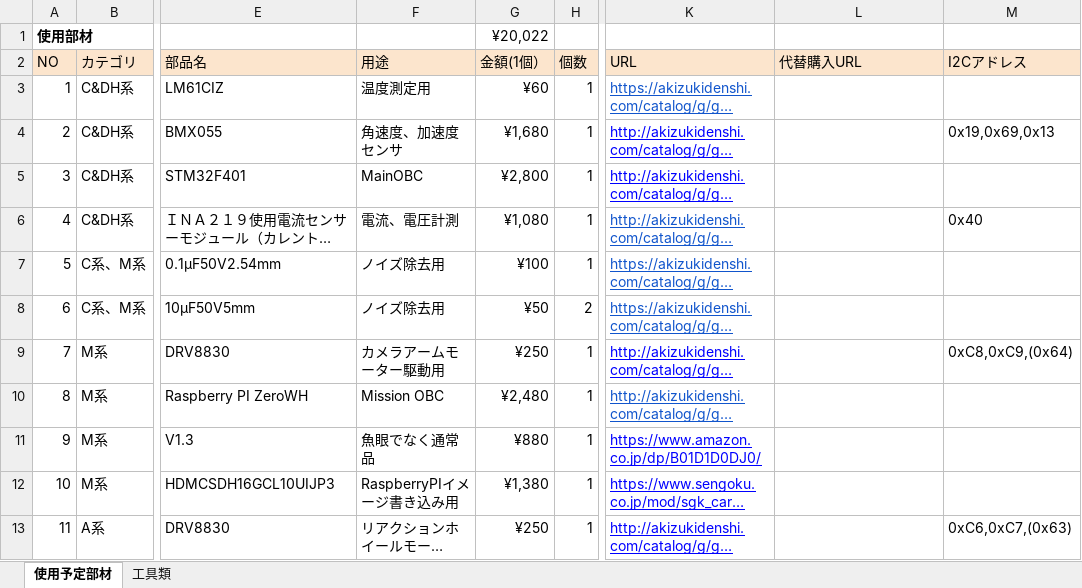
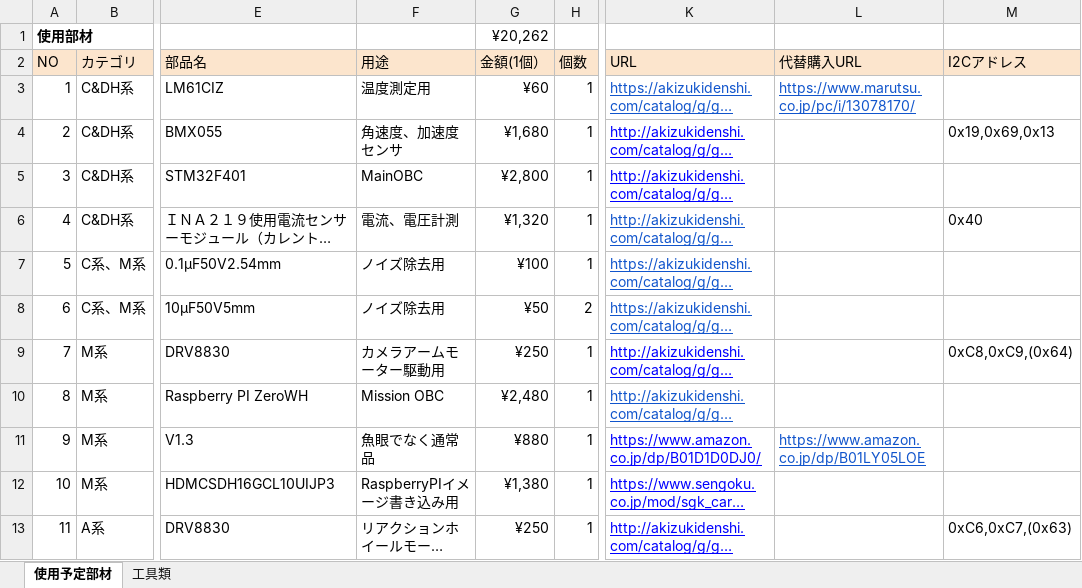
Before and after one commit to RymanSatProject/hobby_sat_book, an Excel workbook: 10_Ch7_Sup/parts/RSP-01Lite_Parts_ToolList.xlsx, sheet 使用予定部材, drawn as a sheet; only a part is shown, gaps mark what is left out; long unchanged cells end in …; values as stored, in another font and other column widths than the file's, no borders; the diff names each change by its address in the sheet, - before the commit and + after, or states it on an @@ line.

Commit message:
代替購入先の追記

```diff
--- a/10_Ch7_Sup/parts/RSP-01Lite_Parts_ToolList.xlsx (sheet 使用予定部材)
+++ b/10_Ch7_Sup/parts/RSP-01Lite_Parts_ToolList.xlsx (sheet 使用予定部材)
-G1 (金額(1個）): ¥20,022
+G1 (金額(1個）): ¥20,262
-L3 (代替購入URL): (empty)
+L3 (代替購入URL): https://www.marutsu.co.jp/pc/i/13078170/
-G6 (金額(1個）): ¥1,080
+G6 (金額(1個）): ¥1,320
-L11 (代替購入URL): (empty)
+L11 (代替購入URL): https://www.amazon.co.jp/dp/B01LY05LOE
```
